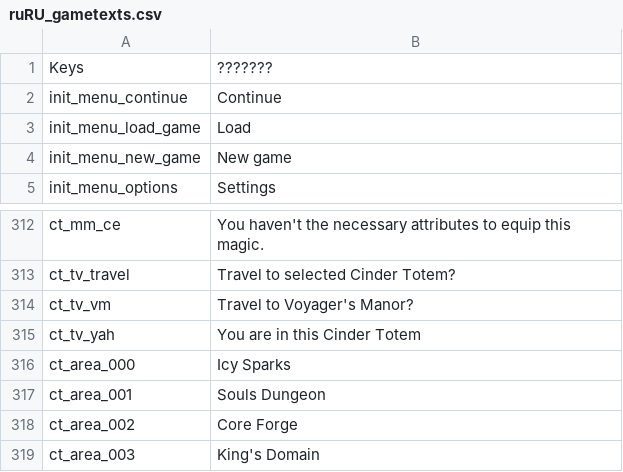
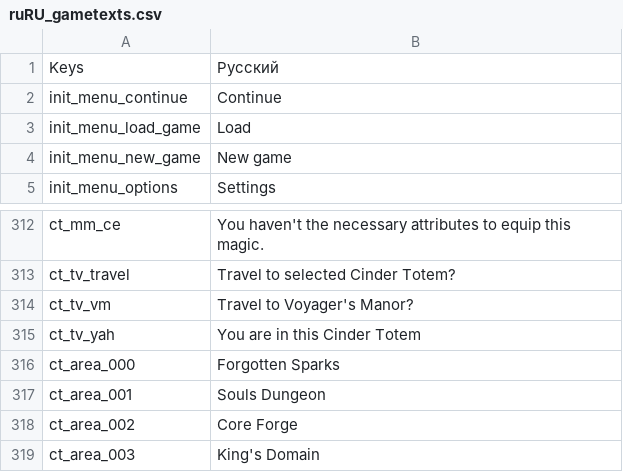
Before and after one commit to 5RKS/Hells_Voyager_Translation, a CSV file: ruRU_gametexts.csv, drawn as a sheet; only a part is shown, gaps mark what is left out.

Commit message:
Aaa

```diff
--- a/ruRU_gametexts.csv
+++ b/ruRU_gametexts.csv
@@ -1,2 +1,2 @@
-Keys,???????
+Keys,Русский
 init_menu_continue,Continue
@@ -315,3 +315,3 @@ ct_tv_vm,Travel to Voyager's Manor?
 ct_tv_yah,You are in this Cinder Totem
-ct_area_000,Icy Sparks
+ct_area_000,Forgotten Sparks
 ct_area_001,Souls Dungeon
```
